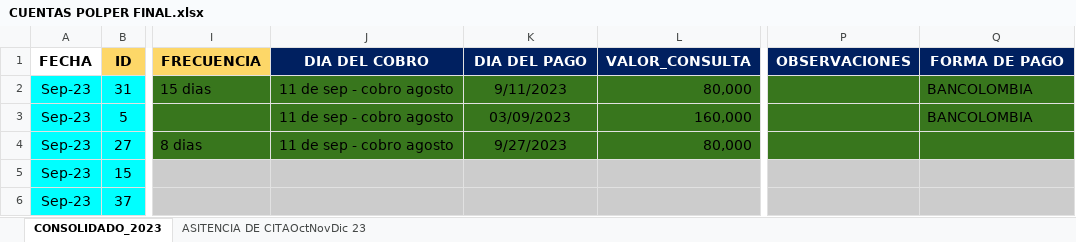
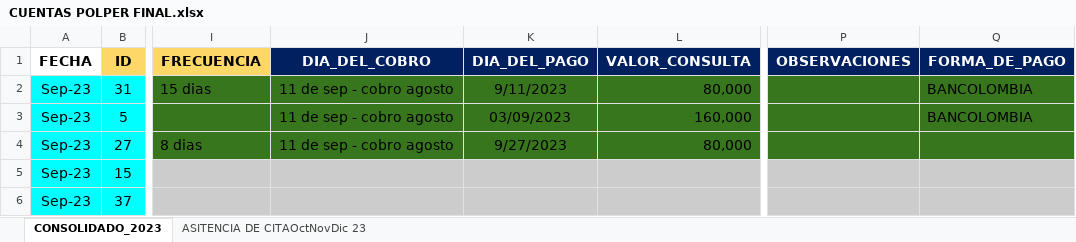
Before and after one commit to cdcristbo/AccountPsi, an Excel workbook: CUENTAS POLPER FINAL.xlsx, sheet CONSOLIDADO_2023, drawn as a sheet; only a part is shown, gaps mark what is left out; values as stored, in another font and other column widths than the file's, no borders; the diff names each change by its address in the sheet, - before the commit and + after, or states it on an @@ line.

```diff
--- a/CUENTAS POLPER FINAL.xlsx (sheet CONSOLIDADO_2023)
+++ b/CUENTAS POLPER FINAL.xlsx (sheet CONSOLIDADO_2023)
-J1: DIA DEL COBRO
+J1: DIA_DEL_COBRO
-K1: DIA DEL PAGO
+K1: DIA_DEL_PAGO
-Q1: FORMA DE PAGO
+Q1: FORMA_DE_PAGO
```
Also changed, not shown: 5 other files.
